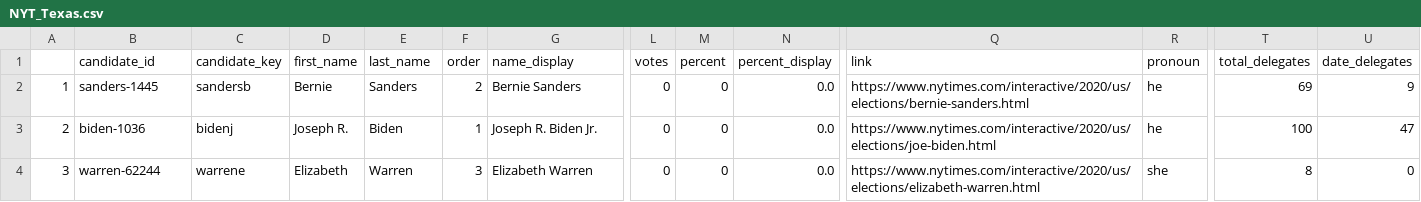
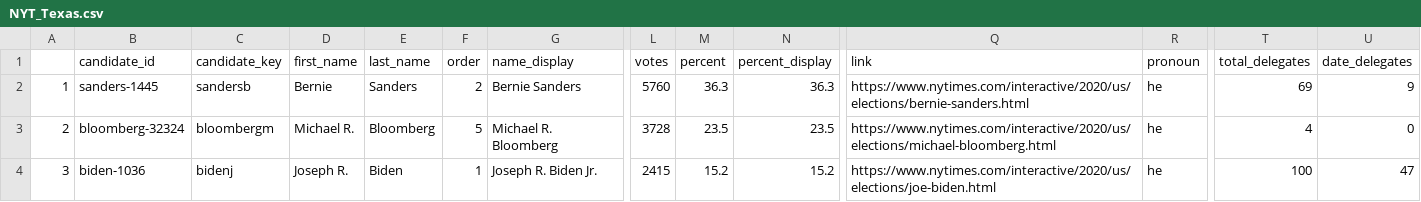
Before and after one commit to ModelledCitizen/project-harvest, a CSV file: _tables/results/NYT_Texas.csv, drawn as a sheet; only a part is shown, gaps mark what is left out; the diff covers the shown part only; the diff names each change by its address in the sheet, - before the commit and + after, or states it on an @@ line.

```diff
--- a/_tables/results/NYT_Texas.csv
+++ b/_tables/results/NYT_Texas.csv
-L2 (votes): 0
+L2 (votes): 5760
-M2 (percent): 0
+M2 (percent): 36.3
-N2 (percent_display): 0.0
+N2 (percent_display): 36.3
-B3 (candidate_id): biden-1036
+B3 (candidate_id): bloomberg-32324
-C3 (candidate_key): bidenj
+C3 (candidate_key): bloombergm
-D3 (first_name): Joseph R.
+D3 (first_name): Michael R.
-E3 (last_name): Biden
+E3 (last_name): Bloomberg
-F3 (order): 1
+F3 (order): 5
-G3 (name_display): Joseph R. Biden Jr.
+G3 (name_display): Michael R. Bloomberg
-L3 (votes): 0
+L3 (votes): 3728
-M3 (percent): 0
+M3 (percent): 23.5
-N3 (percent_display): 0.0
+N3 (percent_display): 23.5
-Q3 (link): https://www.nytimes.com/interactive/2020/us/elections/joe-biden.html
+Q3 (link): https://www.nytimes.com/interactive/2020/us/elections/michael-bloomberg.html
-T3 (total_delegates): 100
+T3 (total_delegates): 4
-U3 (date_delegates): 47
+U3 (date_delegates): 0
-B4 (candidate_id): warren-62244
+B4 (candidate_id): biden-1036
-C4 (candidate_key): warrene
+C4 (candidate_key): bidenj
-D4 (first_name): Elizabeth
+D4 (first_name): Joseph R.
-E4 (last_name): Warren
+E4 (last_name): Biden
-F4 (order): 3
+F4 (order): 1
-G4 (name_display): Elizabeth Warren
+G4 (name_display): Joseph R. Biden Jr.
-L4 (votes): 0
+L4 (votes): 2415
-M4 (percent): 0
+M4 (percent): 15.2
-N4 (percent_display): 0.0
+N4 (percent_display): 15.2
-Q4 (link): https://www.nytimes.com/interactive/2020/us/elections/elizabeth-warren.html
+Q4 (link): https://www.nytimes.com/interactive/2020/us/elections/joe-biden.html
-R4 (pronoun): she
+R4 (pronoun): he
-T4 (total_delegates): 8
+T4 (total_delegates): 100
-U4 (date_delegates): 0
+U4 (date_delegates): 47
```
Also changed, not shown: 136 edited cells elsewhere in this file, _tables/results/NYT_Arkansas.csv, _tables/results/NYT_Maine.csv, 17 other files.
